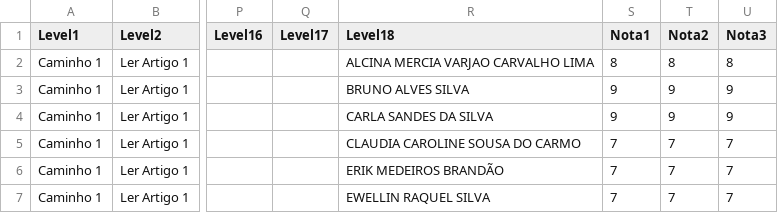
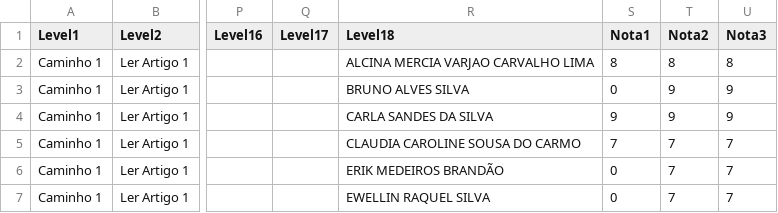
Before and after one commit to RenatoEly/POETA, a CSV file: data/DataBase.csv, drawn as a sheet; only a part is shown, gaps mark what is left out; the diff names each change by its address in the sheet, - before the commit and + after, or states it on an @@ line.

```diff
--- a/data/DataBase.csv
+++ b/data/DataBase.csv
-S3 (Nota1): 9
+S3 (Nota1): 0
-S6:S7 (Nota1): 7
+S6:S7 (Nota1): 0
```
Also changed, not shown: 4 other files.
